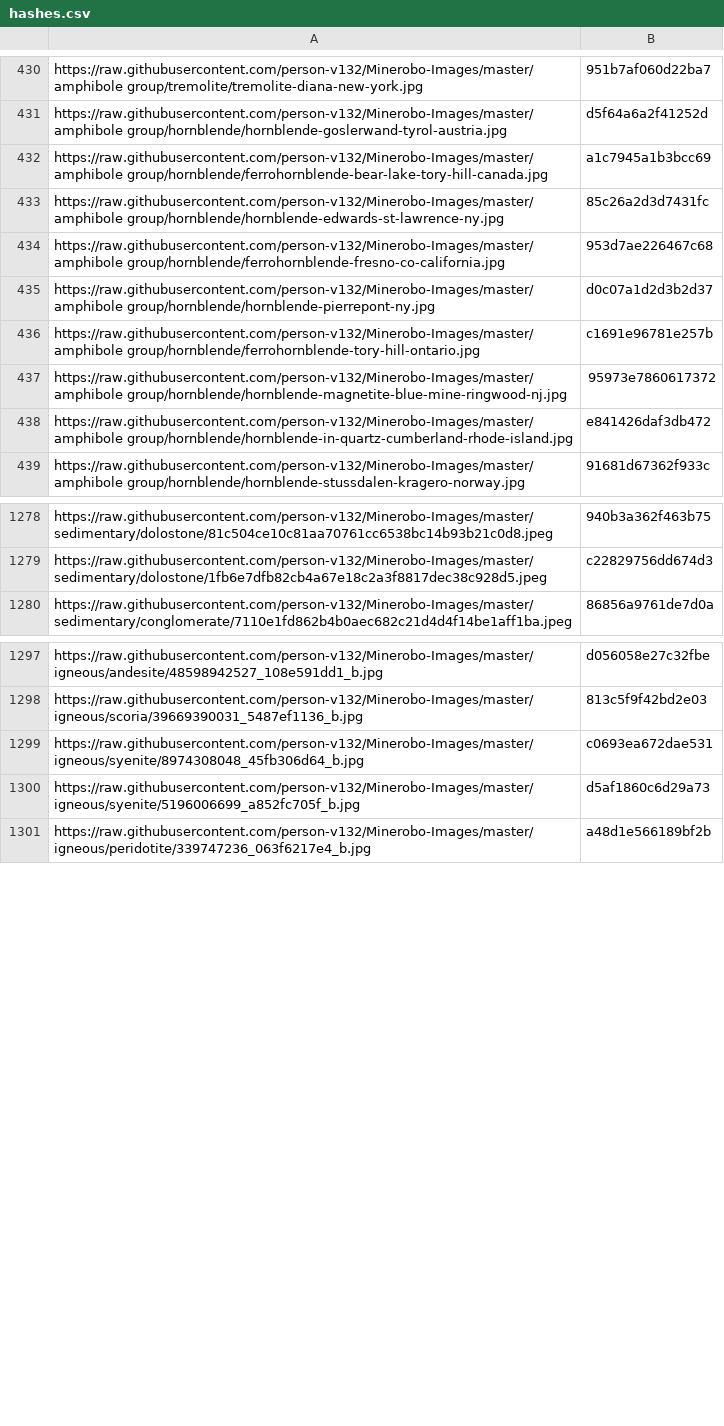
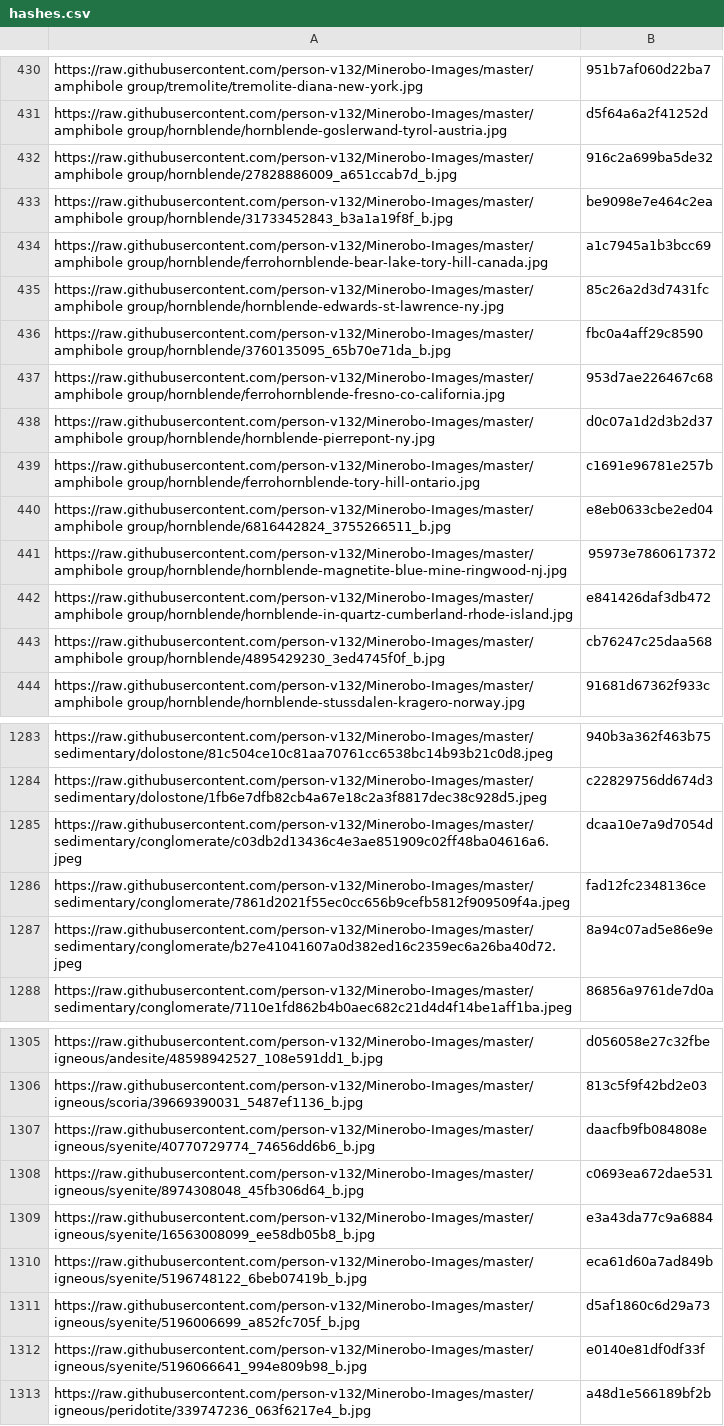
Before and after one commit to person-v132/Minerobo-Images, a CSV file: hashes.csv, drawn as a sheet; only a part is shown, gaps mark what is left out; the diff names each change by its address in the sheet, - before the commit and + after, or states it on an @@ line.

```diff
--- a/hashes.csv
+++ b/hashes.csv
+row 432: https://raw.githubusercontent.com/person-v132/Minerobo-Images/master/amphibole group/hornblende/27828886009_a651ccab7d_b.jpg | 916c2a699ba5de32
+row 433: https://raw.githubusercontent.com/person-v132/Minerobo-Images/master/amphibole group/hornblende/31733452843_b3a1a19f8f_b.jpg | be9098e7e464c2ea
+row 436: https://raw.githubusercontent.com/person-v132/Minerobo-Images/master/amphibole group/hornblende/3760135095_65b70e71da_b.jpg | fbc0a4aff29c8590
+row 440: https://raw.githubusercontent.com/person-v132/Minerobo-Images/master/amphibole group/hornblende/6816442824_3755266511_b.jpg | e8eb0633cbe2ed04
+row 443: https://raw.githubusercontent.com/person-v132/Minerobo-Images/master/amphibole group/hornblende/4895429230_3ed4745f0f_b.jpg | cb76247c25daa568
+row 1285: https://raw.githubusercontent.com/person-v132/Minerobo-Images/master/sedimentary/conglomerate/c03db2d13436c4e3ae851909c02ff48ba04616a6.jpeg | dcaa10e7a9d7054d
+row 1286: https://raw.githubusercontent.com/person-v132/Minerobo-Images/master/sedimentary/conglomerate/7861d2021f55ec0cc656b9cefb5812f909509f4a.jpeg | fad12fc2348136ce
+row 1287: https://raw.githubusercontent.com/person-v132/Minerobo-Images/master/sedimentary/conglomerate/b27e41041607a0d382ed16c2359ec6a26ba40d72.jpeg | 8a94c07ad5e86e9e
+row 1307: https://raw.githubusercontent.com/person-v132/Minerobo-Images/master/igneous/syenite/40770729774_74656dd6b6_b.jpg | daacfb9fb084808e
+row 1309: https://raw.githubusercontent.com/person-v132/Minerobo-Images/master/igneous/syenite/16563008099_ee58db05b8_b.jpg | e3a43da77c9a6884
+row 1310: https://raw.githubusercontent.com/person-v132/Minerobo-Images/master/igneous/syenite/5196748122_6beb07419b_b.jpg | eca61d60a7ad849b
+row 1312: https://raw.githubusercontent.com/person-v132/Minerobo-Images/master/igneous/syenite/5196066641_994e809b98_b.jpg | e0140e81df0df33f
```
